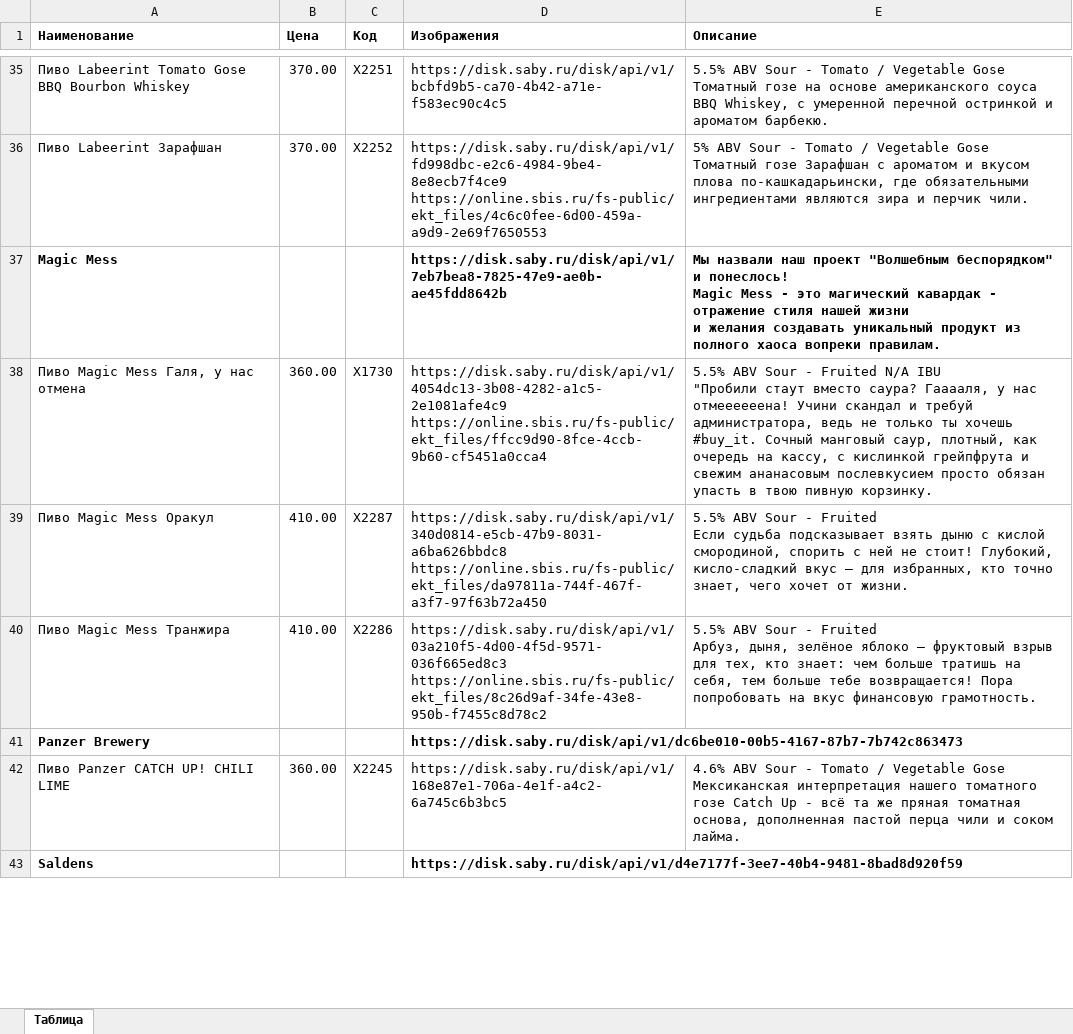
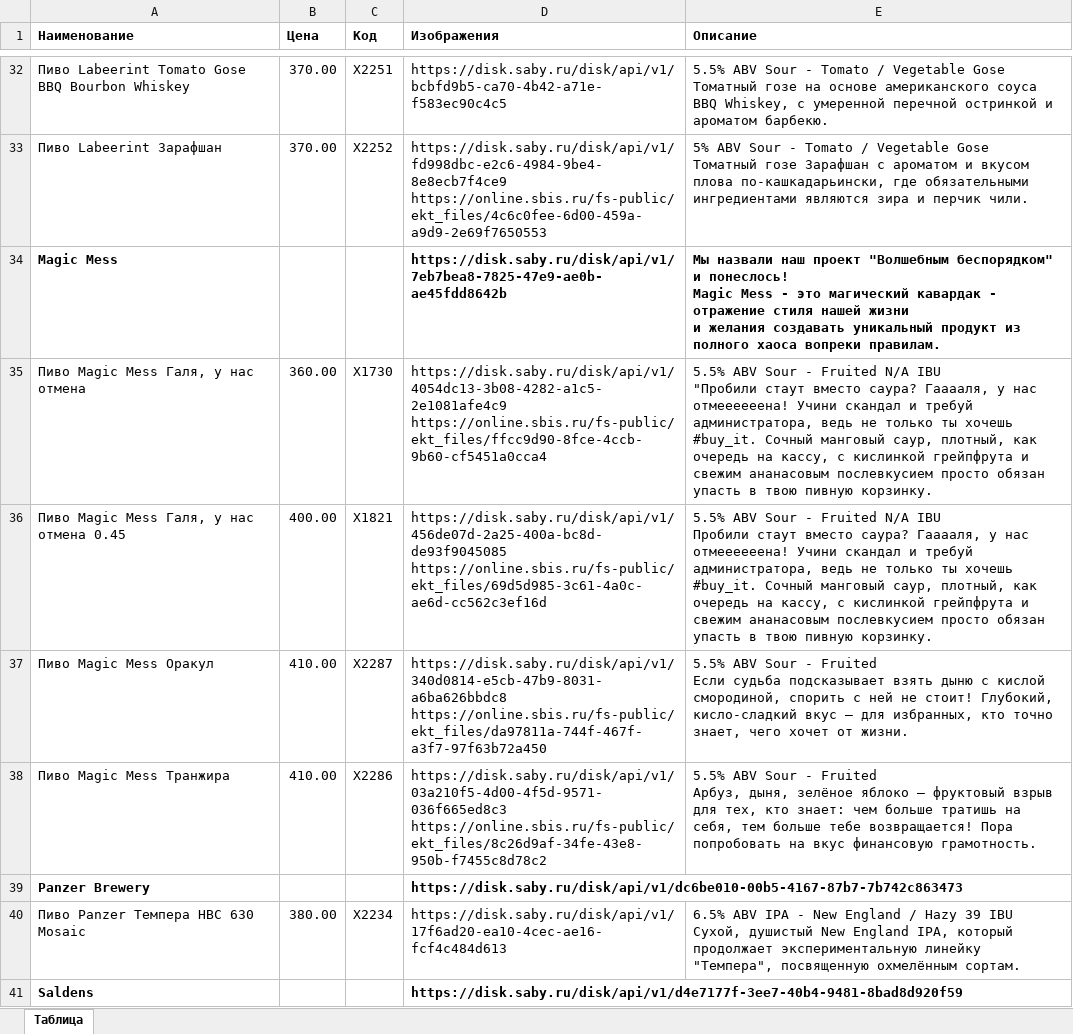
Before and after one commit to mosvtk/barrburgerr-menu, an Excel workbook: data.xlsx, sheet Таблица, drawn as a sheet; only a part is shown, gaps mark what is left out; values as stored, in another font and other column widths than the file's, no borders; removed rows and columns are numbered as before the commit, all else as after; ↵ is a line break in a cell; the diff covers the shown part only; the diff names each change by its address in the sheet, - before the commit and + after, or states it on an @@ line.

Commit message:
Add files via upload

```diff
--- a/data.xlsx (sheet Таблица)
+++ b/data.xlsx (sheet Таблица)
+row 36: Пиво Magic Mess Галя, у нас отмена 0.45 | 400.00 | Х1821 | https://disk.saby.ru/disk/api/v1/456de07d-2a25-400a-bc8d-de93f9045085 ↵ https://online.sbis.ru/fs-public/ekt_files/69d5d985-3c61-4a0c-ae6d-cc562c3ef16d | 5.5% ABV Sour - Fruited N/A IBU ↵ Пробили стаут вместо саура? Гааааля, у нас отмеееееена! Учини скандал и требуй администратора, ведь не только ты хочешь #buy_it. Сочный манговый саур, плотный, как очередь на кассу, с кислинкой грейпфрута и свежим ананасовым послевкусием просто обязан упасть в твою пивную корзинку.
-row 42: Пиво Panzer СATCH UP! CHILI LIME | 360.00 | Х2245 | https://disk.saby.ru/disk/api/v1/168e87e1-706a-4e1f-a4c2-6a745c6b3bc5 | 4.6% ABV Sour - Tomato / Vegetable Gose ↵ Мексиканская интерпретация нашего томатного гозе Catch Up - всё та же пряная томатная основа, дополненная пастой перца чили и соком лайма.
+row 40: Пиво Panzer Темпера HBC 630 Mosaic | 380.00 | Х2234 | https://disk.saby.ru/disk/api/v1/17f6ad20-ea10-4cec-ae16-fcf4c484d613 | 6.5% ABV IPA - New England / Hazy 39 IBU ↵ Cухой, душистый New England IPA, который продолжает экспериментальную линейку "Темпера", посвященную охмелённым сортам.
```
Also changed, not shown: 2 added rows and 13 removed rows elsewhere in this sheet.
